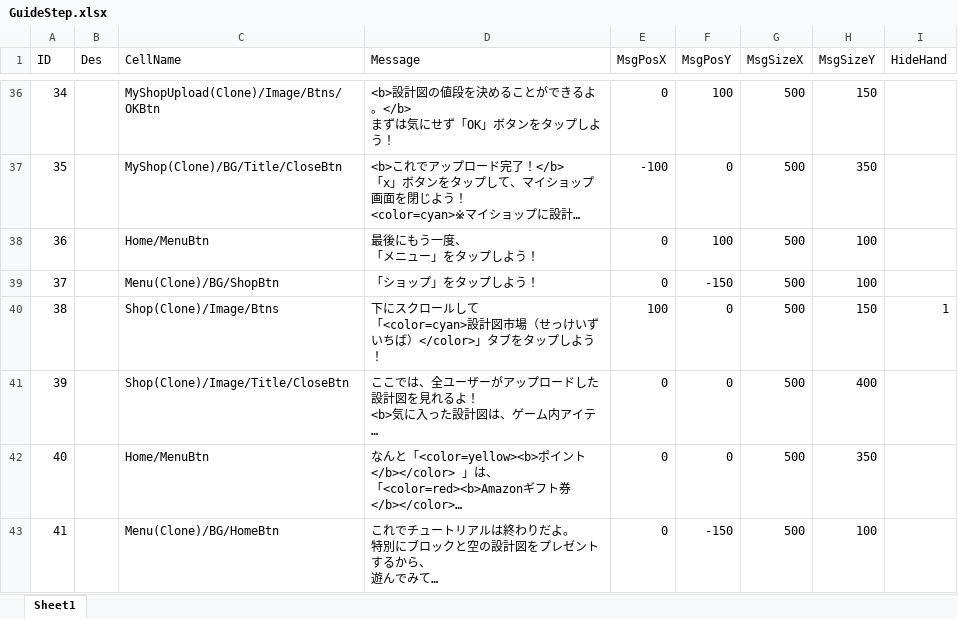
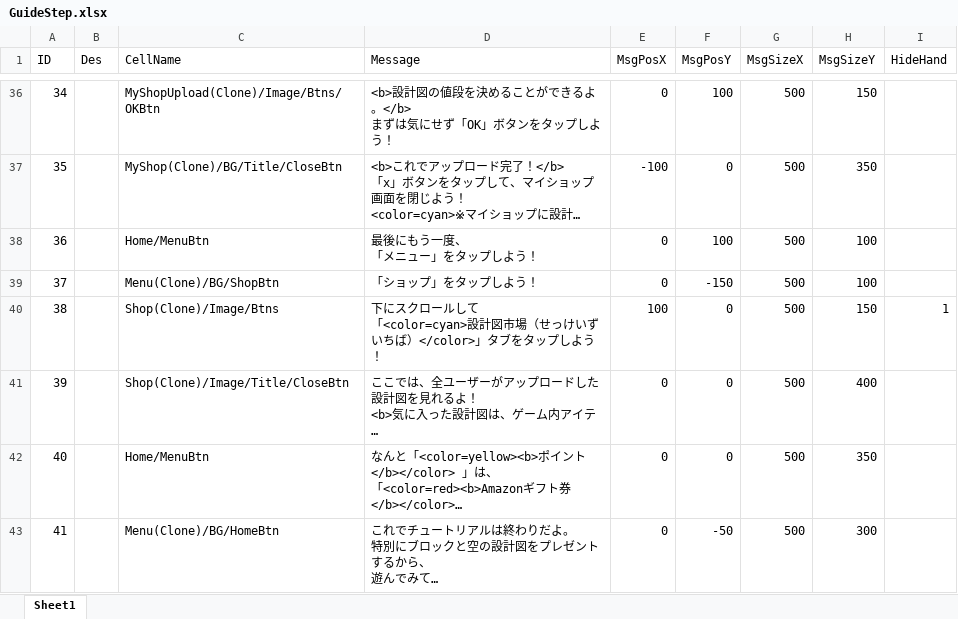
Before and after one commit to jobcrowngame/CraftStory, an Excel workbook: Config/Excel/GuideStep.xlsx, sheet Sheet1, drawn as a sheet; only a part is shown, gaps mark what is left out; long unchanged cells end in …; values as stored, in another font and other column widths than the file's, no borders; table styles not drawn; the diff names each change by its address in the sheet, - before the commit and + after, or states it on an @@ line.

```diff
--- a/Config/Excel/GuideStep.xlsx (sheet Sheet1)
+++ b/Config/Excel/GuideStep.xlsx (sheet Sheet1)
-F43 (MsgPosY): -150
+F43 (MsgPosY): -50
-H43 (MsgSizeY): 100
+H43 (MsgSizeY): 300
```
Also changed, not shown: 1 other file.
